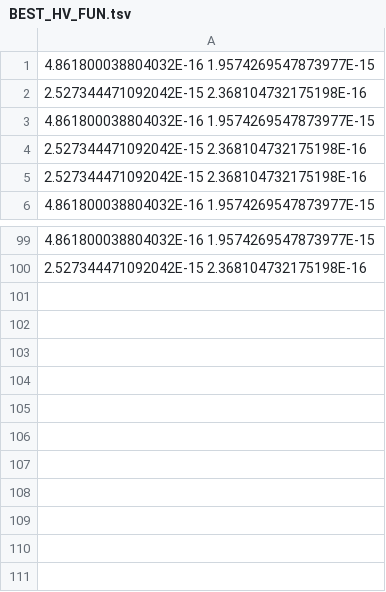
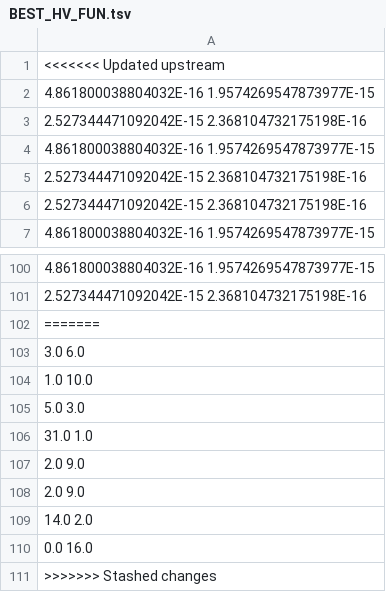
Before and after one commit to tmrfo1-iul/ES1-2017-EIC2-02, a TSV file: experimentBaseDirectory/AntiSpamStudy/data/NSGAII/AntiSpamFilterProblem/BEST_HV_FUN.tsv, drawn as a sheet; only a part is shown, gaps mark what is left out.

```diff
--- a/experimentBaseDirectory/AntiSpamStudy/data/NSGAII/AntiSpamFilterProblem/BEST_HV_FUN.tsv
+++ b/experimentBaseDirectory/AntiSpamStudy/data/NSGAII/AntiSpamFilterProblem/BEST_HV_FUN.tsv
@@ -1 +1,2 @@
+<<<<<<< Updated upstream
 4.861800038804032E-16 1.9574269547873977E-15
@@ -100 +101,11 @@
 2.527344471092042E-15 2.368104732175198E-16
+=======
+3.0 6.0
+1.0 10.0
+5.0 3.0
+31.0 1.0
+2.0 9.0
+2.0 9.0
+14.0 2.0
+0.0 16.0
+>>>>>>> Stashed changes
```
Also changed, not shown: experimentBaseDirectory/AntiSpamStudy/data/NSGAII/AntiSpamFilterProblem/FUN1.tsv, experimentBaseDirectory/AntiSpamStudy/data/NSGAII/AntiSpamFilterProblem/FUN2.tsv, 25 other files.
